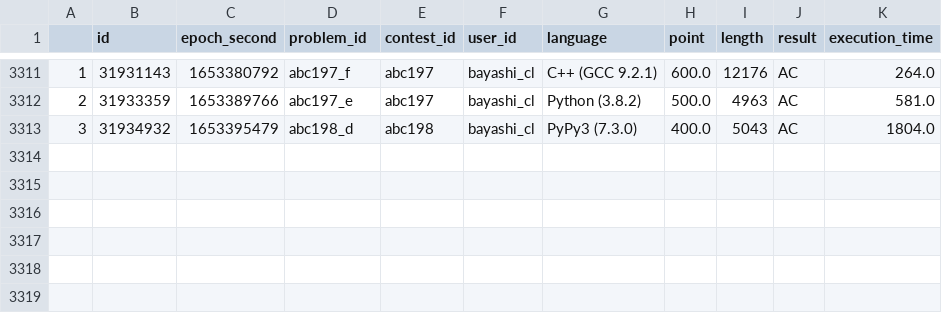
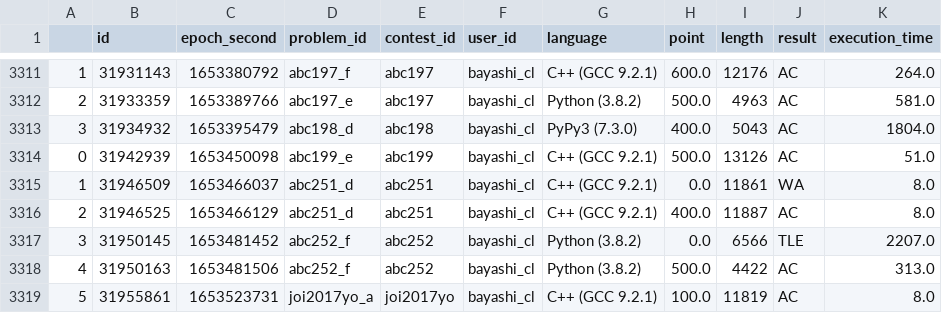
Before and after one commit to bayashi-cl/procon-submission, a CSV file: data/AtCoder.csv, drawn as a sheet; only a part is shown, gaps mark what is left out.

Commit message:
update Atcoder.csv

```diff
--- a/data/AtCoder.csv
+++ b/data/AtCoder.csv
@@ -3313 +3313,7 @@
 3,31934932,1653395479,abc198_d,abc198,bayashi_cl,PyPy3 (7.3.0),400.0,5043,AC,1804.0
+0,31942939,1653450098,abc199_e,abc199,bayashi_cl,C++ (GCC 9.2.1),500.0,13126,AC,51.0
+1,31946509,1653466037,abc251_d,abc251,bayashi_cl,C++ (GCC 9.2.1),0.0,11861,WA,8.0
+2,31946525,1653466129,abc251_d,abc251,bayashi_cl,C++ (GCC 9.2.1),400.0,11887,AC,8.0
+3,31950145,1653481452,abc252_f,abc252,bayashi_cl,Python (3.8.2),0.0,6566,TLE,2207.0
+4,31950163,1653481506,abc252_f,abc252,bayashi_cl,Python (3.8.2),500.0,4422,AC,313.0
+5,31955861,1653523731,joi2017yo_a,joi2017yo,bayashi_cl,C++ (GCC 9.2.1),100.0,11819,AC,8.0
```
